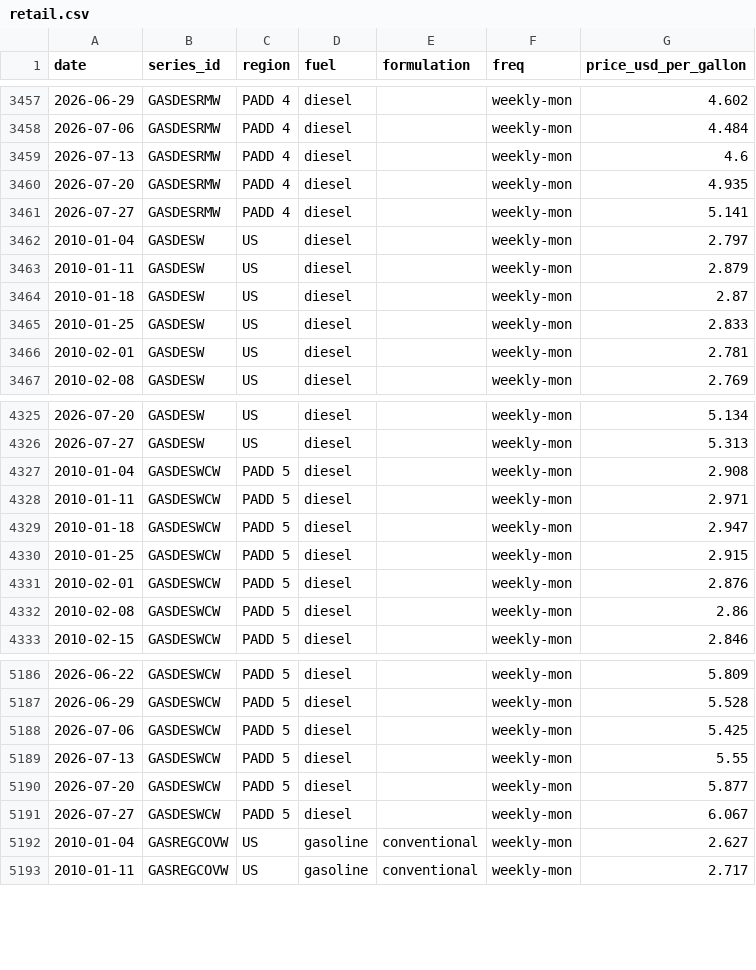
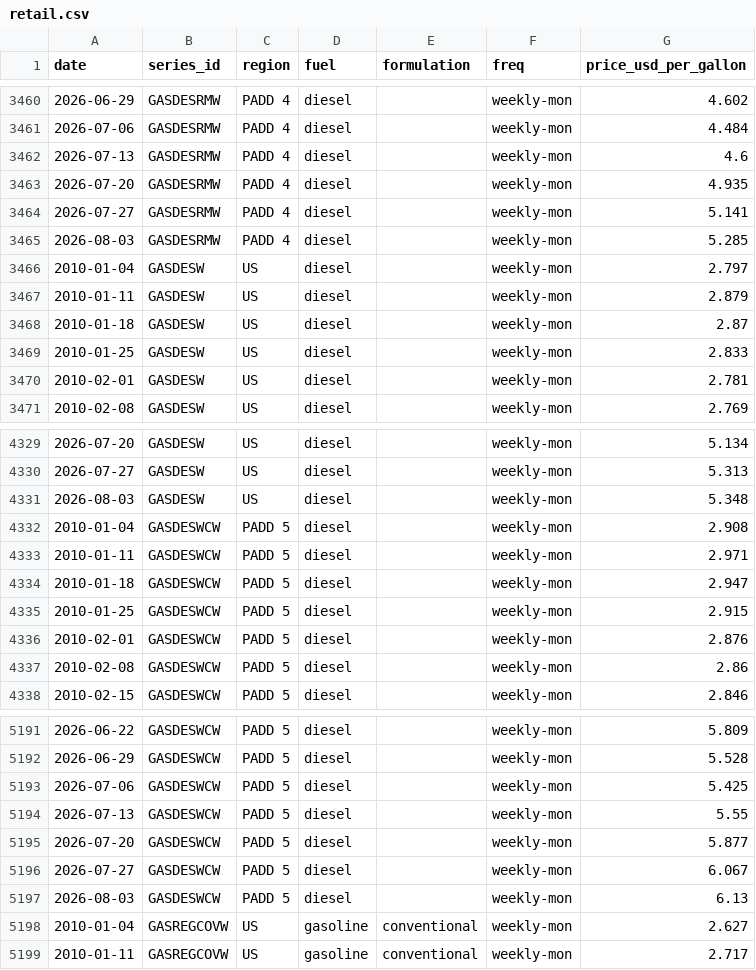
Before and after one commit to ElKuksi/gasoline-rockets-and-feathers, a CSV file: data/processed/retail.csv, drawn as a sheet; only a part is shown, gaps mark what is left out; the diff covers the shown part only; the diff names each change by its address in the sheet, - before the commit and + after, or states it on an @@ line.

```diff
--- a/data/processed/retail.csv
+++ b/data/processed/retail.csv
+row 3465: 2026-08-03 | GASDESRMW | PADD 4 | diesel |  | weekly-mon | 5.285
+row 4331: 2026-08-03 | GASDESW | US | diesel |  | weekly-mon | 5.348
+row 5197: 2026-08-03 | GASDESWCW | PADD 5 | diesel |  | weekly-mon | 6.13
```
Also changed, not shown: 10 added rows elsewhere in this file, data/processed/crude.csv, data/raw/DCOILBRENTEU.csv, 29 other files.
